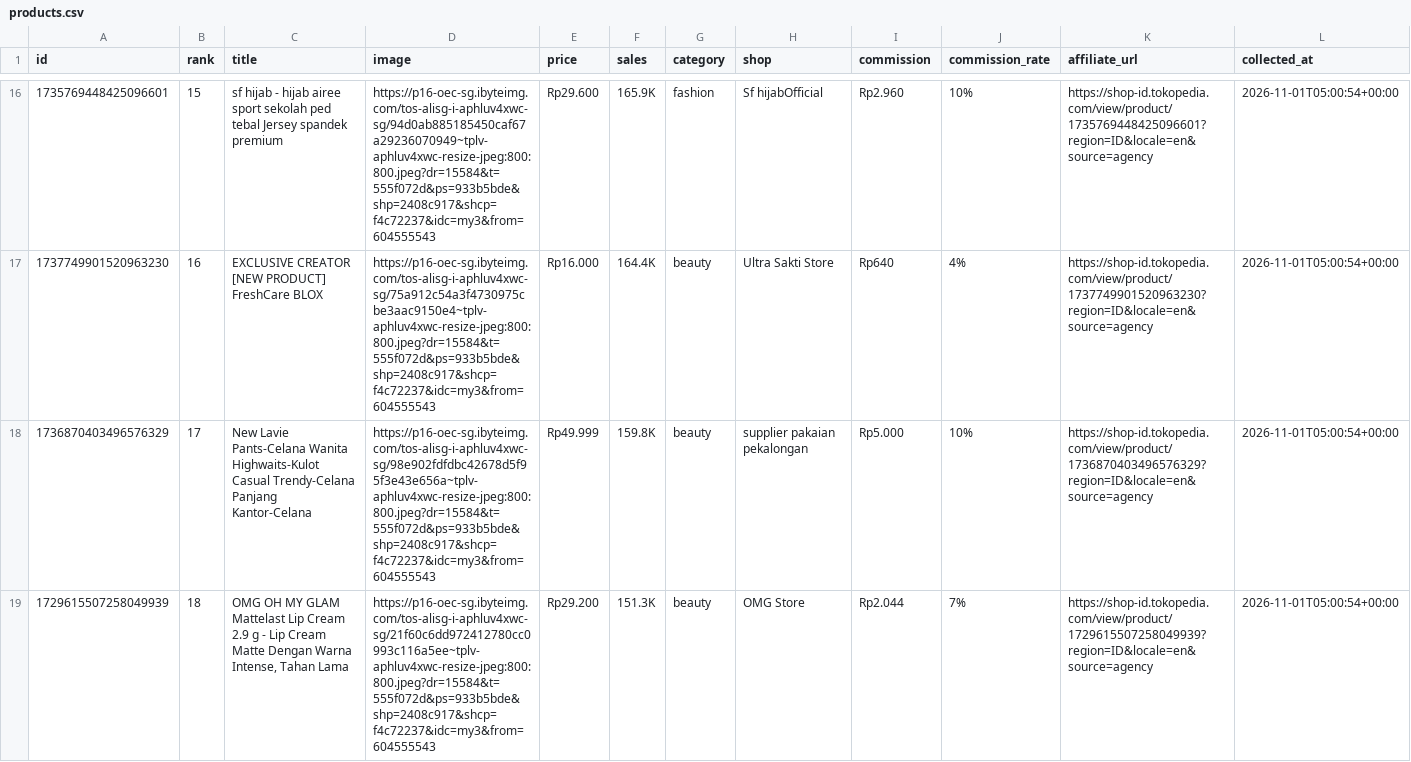
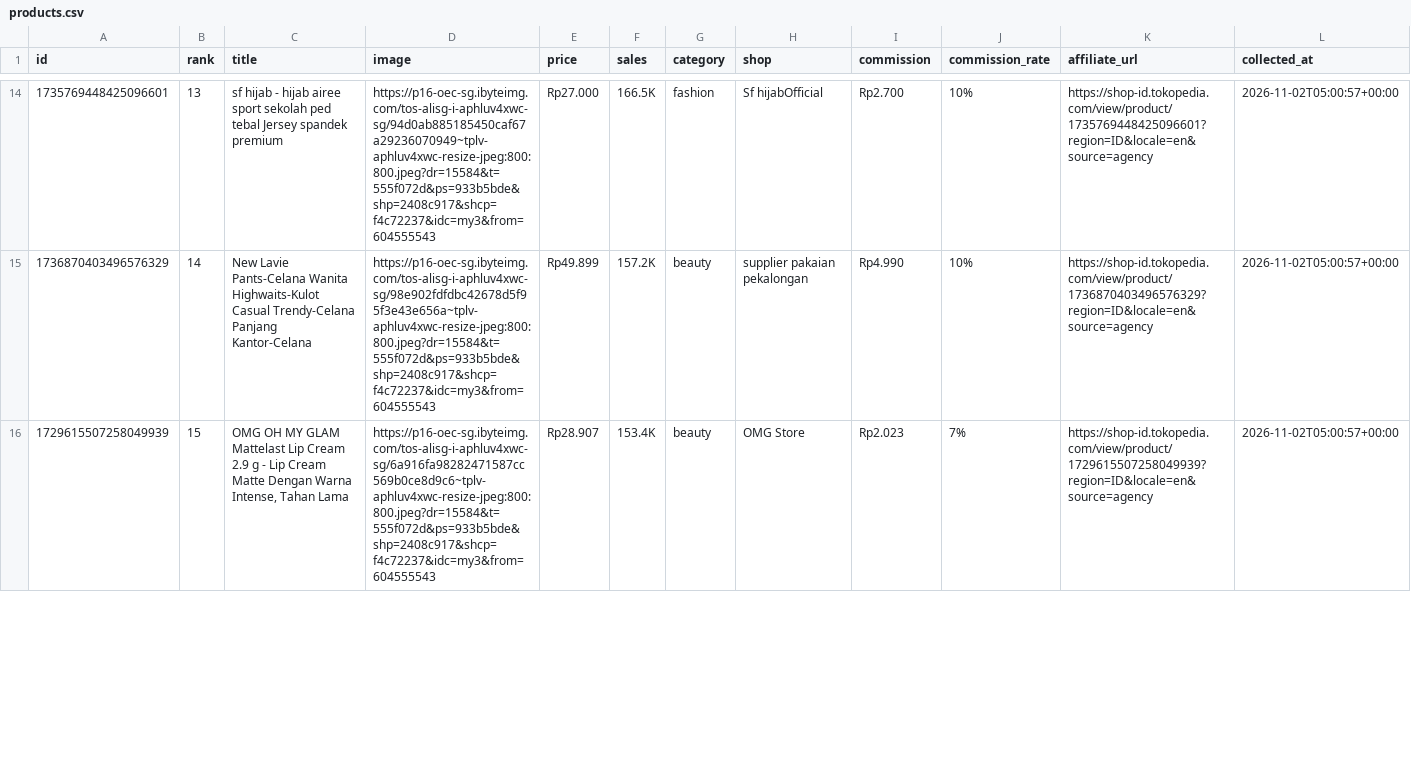
Before and after one commit to junuee-ctrl/lagitren, a CSV file: collector/products.csv, drawn as a sheet; only a part is shown, gaps mark what is left out; the diff covers the shown part only.

```diff
--- a/collector/products.csv
+++ b/collector/products.csv
@@ -16,4 +14,3 @@ id,rank,title,image,price,sales,category,shop,commission,commission_rate,affilia
-1735769448425096601,15,sf hijab - hijab airee sport sekolah ped tebal Jersey spandek premium,https://p16-oec-sg.ibyteimg.com/tos-alisg-i-aphluv4xwc-sg/94d0ab885185450caf67a29236070949~tplv-aphluv4xwc-resize-jpeg:800:800.jpeg?dr=15584&t=555f072d&ps=933b5bde&shp=2408c917&shcp=f4c72237&idc=my3&from=604555543,Rp29.600,165.9K,fashion,Sf hijabOfficial,Rp2.960,10%,https://shop-id.tokopedia.com/view/product/1735769448425096601?region=ID&locale=en&source=agency,2026-11-01T05:00:54+00:00
-1737749901520963230,16,EXCLUSIVE CREATOR [NEW PRODUCT] FreshCare BLOX,https://p16-oec-sg.ibyteimg.com/tos-alisg-i-aphluv4xwc-sg/75a912c54a3f4730975cbe3aac9150e4~tplv-aphluv4xwc-resize-jpeg:800:800.jpeg?dr=15584&t=555f072d&ps=933b5bde&shp=2408c917&shcp=f4c72237&idc=my3&from=604555543,Rp16.000,164.4K,beauty,Ultra Sakti Store,Rp640,4%,https://shop-id.tokopedia.com/view/product/1737749901520963230?region=ID&locale=en&source=agency,2026-11-01T05:00:54+00:00
-1736870403496576329,17,New Lavie Pants-Celana Wanita Highwaits-Kulot Casual Trendy-Celana Panjang Kantor-Celana,https://p16-oec-sg.ibyteimg.com/tos-alisg-i-aphluv4xwc-sg/98e902fdfdbc42678d5f95f3e43e656a~tplv-aphluv4xwc-resize-jpeg:800:800.jpeg?dr=15584&t=555f072d&ps=933b5bde&shp=2408c917&shcp=f4c72237&idc=my3&from=604555543,Rp49.999,159.8K,beauty,supplier pakaian pekalongan,Rp5.000,10%,https://shop-id.tokopedia.com/view/product/1736870403496576329?region=ID&locale=en&source=agency,2026-11-01T05:00:54+00:00
-1729615507258049939,18,"OMG OH MY GLAM Mattelast Lip Cream 2.9 g - Lip Cream Matte Dengan Warna Intense, Tahan Lama",https://p16-oec-sg.ibyteimg.com/tos-alisg-i-aphluv4xwc-sg/21f60c6dd972412780cc0993c116a5ee~tplv-aphluv4xwc-resize-jpeg:800:800.jpeg?dr=15584&t=555f072d&ps=933b5bde&shp=2408c917&shcp=f4c72237&idc=my3&from=604555543,Rp29.200,151.3K,beauty,OMG Store,Rp2.044,7%,https://shop-id.tokopedia.com/view/product/1729615507258049939?region=ID&locale=en&source=agency,2026-11-01T05:00:54+00:00
+1735769448425096601,13,sf hijab - hijab airee sport sekolah ped tebal Jersey spandek premium,https://p16-oec-sg.ibyteimg.com/tos-alisg-i-aphluv4xwc-sg/94d0ab885185450caf67a29236070949~tplv-aphluv4xwc-resize-jpeg:800:800.jpeg?dr=15584&t=555f072d&ps=933b5bde&shp=2408c917&shcp=f4c72237&idc=my3&from=604555543,Rp27.000,166.5K,fashion,Sf hijabOfficial,Rp2.700,10%,https://shop-id.tokopedia.com/view/product/1735769448425096601?region=ID&locale=en&source=agency,2026-11-02T05:00:57+00:00
+1736870403496576329,14,New Lavie Pants-Celana Wanita Highwaits-Kulot Casual Trendy-Celana Panjang Kantor-Celana,https://p16-oec-sg.ibyteimg.com/tos-alisg-i-aphluv4xwc-sg/98e902fdfdbc42678d5f95f3e43e656a~tplv-aphluv4xwc-resize-jpeg:800:800.jpeg?dr=15584&t=555f072d&ps=933b5bde&shp=2408c917&shcp=f4c72237&idc=my3&from=604555543,Rp49.899,157.2K,beauty,supplier pakaian pekalongan,Rp4.990,10%,https://shop-id.tokopedia.com/view/product/1736870403496576329?region=ID&locale=en&source=agency,2026-11-02T05:00:57+00:00
+1729615507258049939,15,"OMG OH MY GLAM Mattelast Lip Cream 2.9 g - Lip Cream Matte Dengan Warna Intense, Tahan Lama",https://p16-oec-sg.ibyteimg.com/tos-alisg-i-aphluv4xwc-sg/6a916fa98282471587cc569b0ce8d9c6~tplv-aphluv4xwc-resize-jpeg:800:800.jpeg?dr=15584&t=555f072d&ps=933b5bde&shp=2408c917&shcp=f4c72237&idc=my3&from=604555543,Rp28.907,153.4K,beauty,OMG Store,Rp2.023,7%,https://shop-id.tokopedia.com/view/product/1729615507258049939?region=ID&locale=en&source=agency,2026-11-02T05:00:57+00:00
```
Also changed, not shown: 3 added rows, 2 removed rows and 38 edited cells elsewhere in this file.
